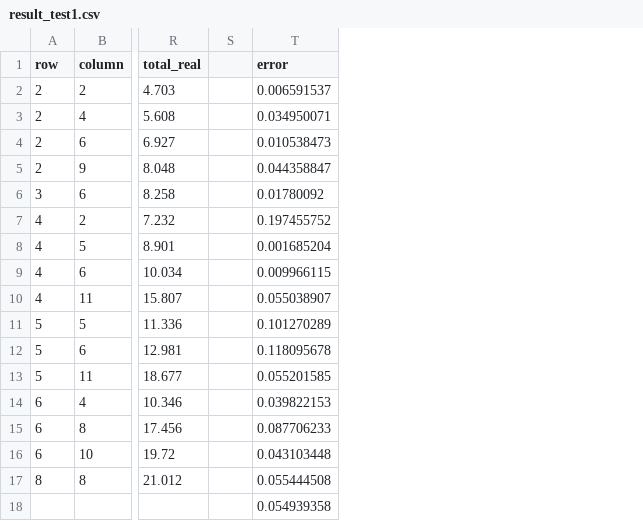
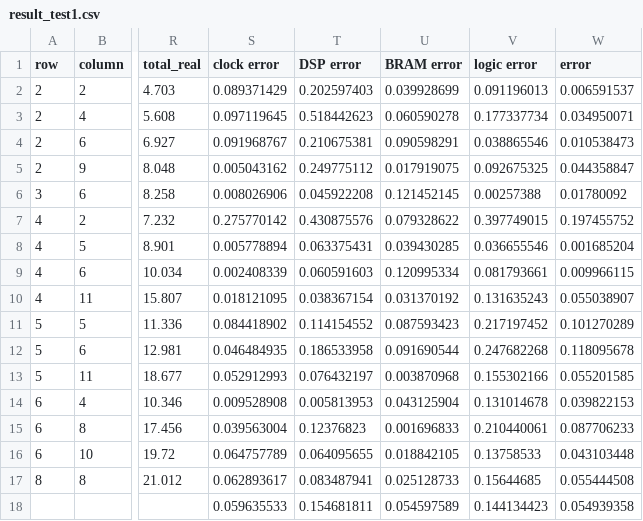
Before and after one commit to ShaoChongZhang/estimator, a CSV file: result_test1.csv, drawn as a sheet; only a part is shown, gaps mark what is left out; removed rows and columns are numbered as before the commit, all else as after; the diff names each change by its address in the sheet, - before the commit and + after, or states it on an @@ line.

```diff
--- a/result_test1.csv
+++ b/result_test1.csv
-column S, empty
+column S (clock error), rows 2-18: 0.089371429 | 0.097119645 | 0.091968767 | 0.005043162 | 0.008026906 | 0.275770142 | 0.005778894 | 0.002408339 | 0.018121095 | 0.084418902 | 0.046484935 | 0.052912993 | 0.009528908 | 0.039563004 | 0.064757789 | 0.062893617 | 0.059635533
+column T (DSP error), rows 2-18: 0.202597403 | 0.518442623 | 0.210675381 | 0.249775112 | 0.045922208 | 0.430875576 | 0.063375431 | 0.060591603 | 0.038367154 | 0.114154552 | 0.186533958 | 0.076432197 | 0.005813953 | 0.12376823 | 0.064095655 | 0.083487941 | 0.154681811
+column U (BRAM error), rows 2-18: 0.039928699 | 0.060590278 | 0.090598291 | 0.017919075 | 0.121452145 | 0.079328622 | 0.039430285 | 0.120995334 | 0.031370192 | 0.087593423 | 0.091690544 | 0.003870968 | 0.043125904 | 0.001696833 | 0.018842105 | 0.025128733 | 0.054597589
+column V (logic error), rows 2-18: 0.091196013 | 0.177337734 | 0.038865546 | 0.092675325 | 0.00257388 | 0.397749015 | 0.036655546 | 0.081793661 | 0.131635243 | 0.217197452 | 0.247682268 | 0.155302166 | 0.131014678 | 0.210440061 | 0.13758533 | 0.15644685 | 0.144134423
```
Also changed, not shown: result_test2.csv, result_test3.csv, 3 other files.
